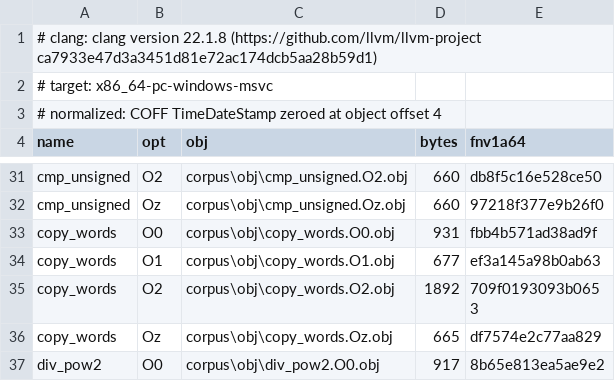
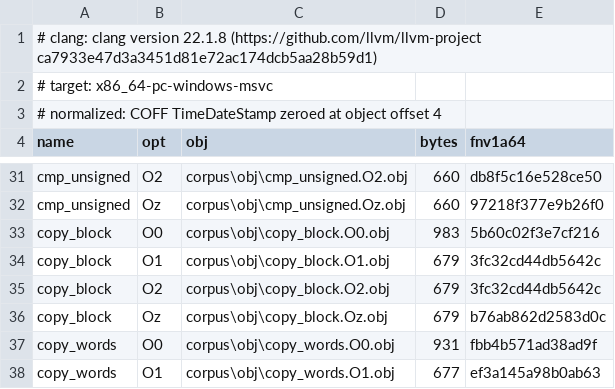
Before and after one commit to beanscrack/rdec, a TSV file: corpus/manifest.tsv, drawn as a sheet; only a part is shown, gaps mark what is left out; the shorter side is filled out with more unchanged rows; the diff names each change by its address in the sheet, - before the commit and + after, or states it on an @@ line.

Commit message:
M8 packed SIMD first slice: XMM is a 128-bit pair - movdqa/movdqu/movaps family + pxor/pand/pandn/por modelled; copy_block windows 384/384/0
Modelled: the 16-byte load/store family (lo@addr, hi@addr+8), lane-independent bitwise as two lane ops, zeroing forms clear both cells; scalar load-merge zeroes hi, scalar store touches neither cell; every other packed op stays a loud Opaque naming the mnemonic (census = the map: paddq 1 copy_words.O2, pcmpeqd 1, cdq 10, imul 6, div 4, ...). Acceptance deviation root-caused: copy_words O2/Oz vectorize to movdqu+paddq on this clang - paddq is out of slice, the refusal names it; the pure-movups witness is the new fixture copy_block: +3 emitted (140/97/43 + -Werror OK), t2 1796/1796/0/4, memory AND ir axes 384/384/0 - vector stores byte-compared in the caller window.

Clobber count settled per-cell with the pinned 24->40 root-caused (an IR node defines one value; pair = two destroys; the ABI's 25-register fact unchanged). Scalar-era movapd refusal pin retired with reason; positive coverage in packed_simd.rs (9 tests, ground-truthed).

Sabotages, all five: lane-swap red (byte-quoted round-trip), hi-load-dropped red (4 fixtures), load-merge-zeroing-removed red, and the SCALAR-STORE SPILL PASSED FIRST - the fixture compared tail==HI and the spill wrote exactly HI: a test written to pass, caught by sabotage, strengthened with a 0xA5 sentinel the program cannot carry; same sabotage now reds it (Some([136..255]) != Some([165 x8])), lesson recorded in the fixture. Parent floors: workspace 335/0, objdump agrees, discover 6764/6764 100.00%, ratchet/fmt/clippy/status exit 0.

```diff
--- a/corpus/manifest.tsv
+++ b/corpus/manifest.tsv
+row 33: copy_block | O0 | corpus\obj\copy_block.O0.obj | 983 | 5b60c02f3e7cf216
+row 34: copy_block | O1 | corpus\obj\copy_block.O1.obj | 679 | 3fc32cd44db5642c
+row 35: copy_block | O2 | corpus\obj\copy_block.O2.obj | 679 | 3fc32cd44db5642c
+row 36: copy_block | Oz | corpus\obj\copy_block.Oz.obj | 679 | b76ab862d2583d0c
```
Also changed, not shown: 8 other files.
